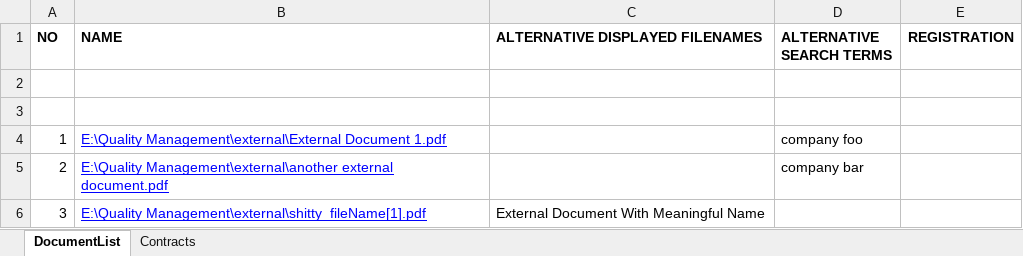
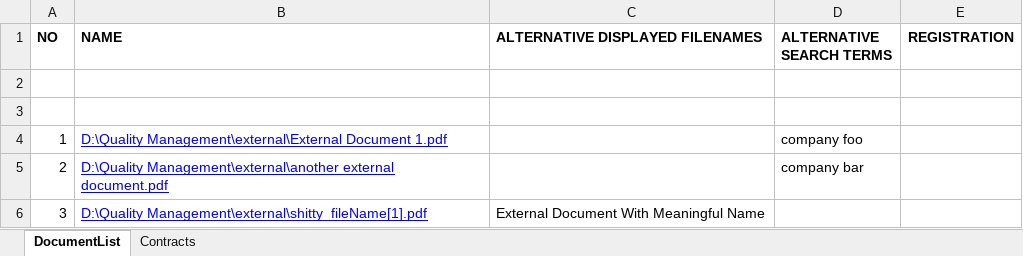
Before and after one commit to erroronline1/qualitymanagement, an Excel workbook: administration/external documents in force.xlsm, sheet DocumentList, drawn as a sheet; values as stored, in another font and other column widths than the file's, no borders; charts and pictures not drawn; the diff names each change by its address in the sheet, - before the commit and + after, or states it on an @@ line.

```diff
--- a/administration/external documents in force.xlsm (sheet DocumentList)
+++ b/administration/external documents in force.xlsm (sheet DocumentList)
-B4 (NAME): E:\Quality Management\external\External Document…
+B4 (NAME): D:\Quality Management\external\External Document…
-B5 (NAME): E:\Quality Management\external\another external…
+B5 (NAME): D:\Quality Management\external\another external…
-B6 (NAME): E:\Quality Management\external\shitty_fileName[1].pdf
+B6 (NAME): D:\Quality Management\external\shitty_fileName[1].pdf
```
Also changed, not shown: sheet Contracts, charts or pictures, administration/audit planner.xlsm, administration/data rights management.xlsm, 12 other files.
